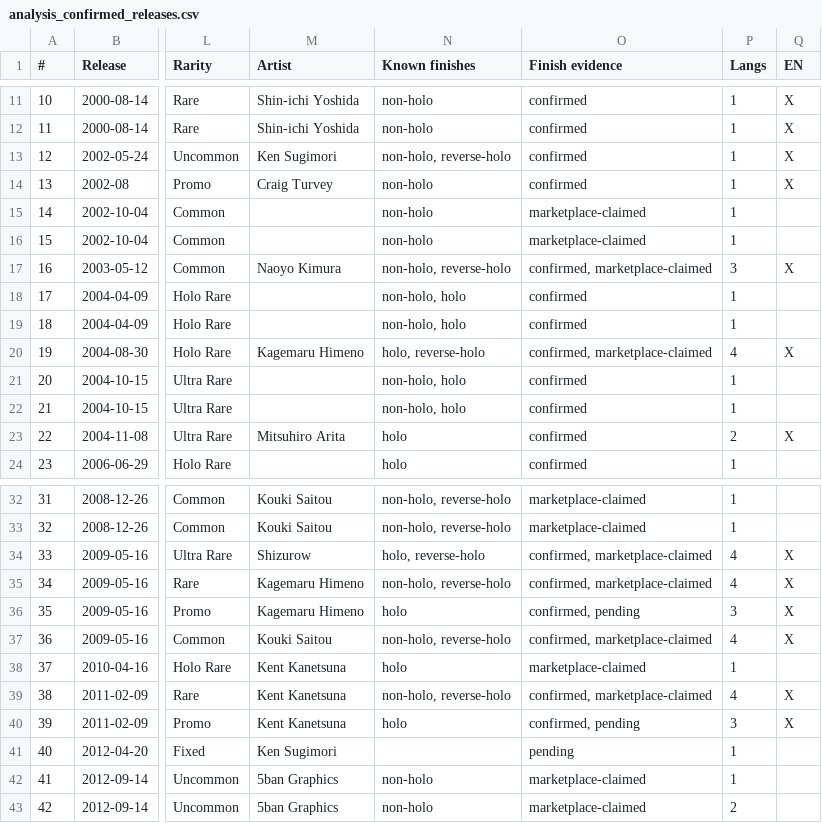
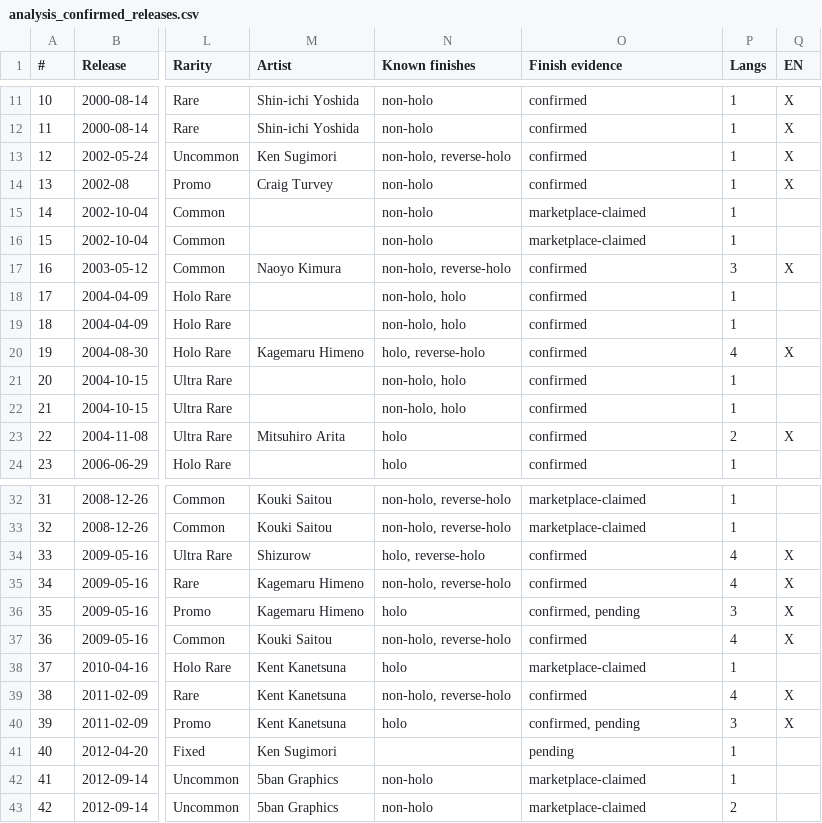
Before and after one commit to m4s-ai/snoredex-data, a CSV file: analysis_confirmed_releases.csv, drawn as a sheet; only a part is shown, gaps mark what is left out; the diff names each change by its address in the sheet, - before the commit and + after, or states it on an @@ line.

```diff
--- a/analysis_confirmed_releases.csv
+++ b/analysis_confirmed_releases.csv
-O17 (Finish evidence): confirmed, marketplace-claimed
+O17 (Finish evidence): confirmed
-O20 (Finish evidence): confirmed, marketplace-claimed
+O20 (Finish evidence): confirmed
-O34:O35 (Finish evidence): confirmed, marketplace-claimed
+O34:O35 (Finish evidence): confirmed
-O37 (Finish evidence): confirmed, marketplace-claimed
+O37 (Finish evidence): confirmed
-O39 (Finish evidence): confirmed, marketplace-claimed
+O39 (Finish evidence): confirmed
```
Also changed, not shown: verification/FINISH_REVIEW.csv, 42 other files.
